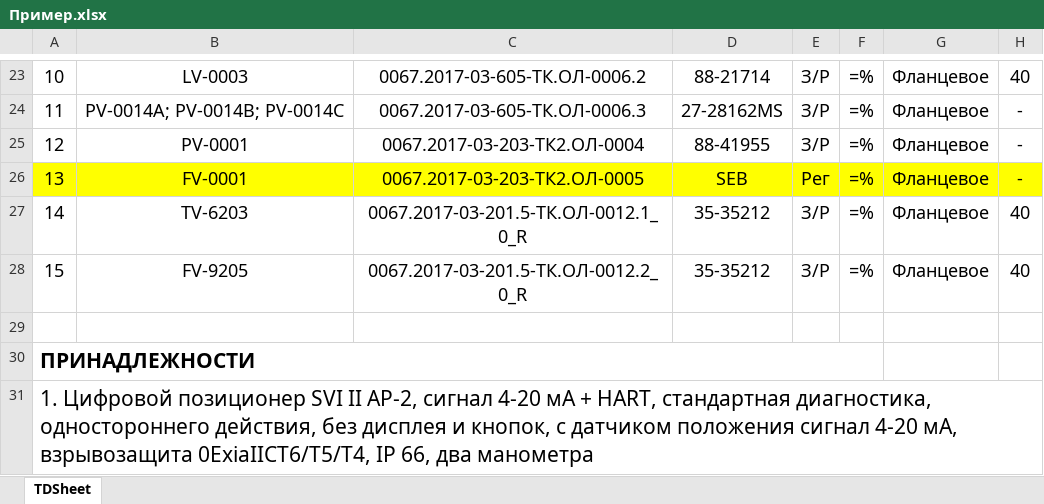
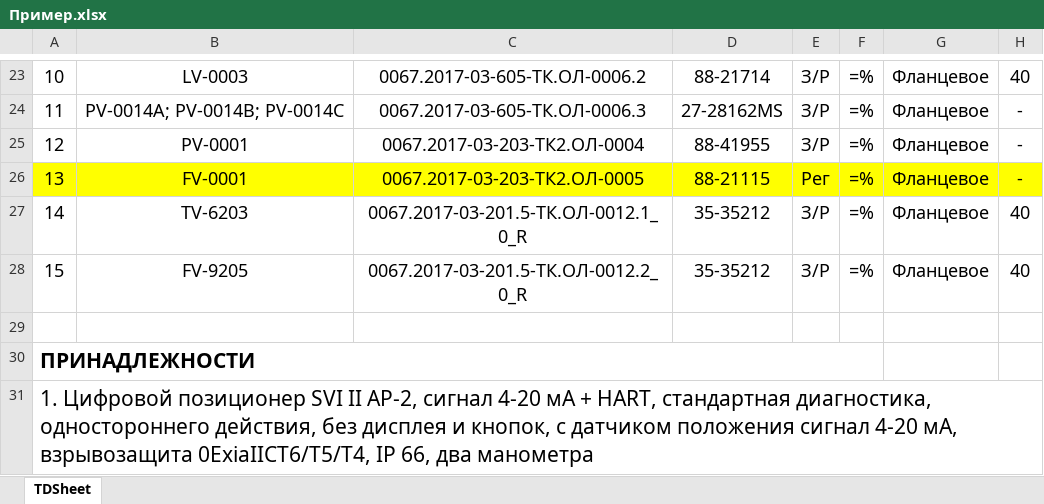
Before and after one commit to RagentX/autoCAD_API, an Excel workbook: Пример.xlsx, sheet TDSheet, drawn as a sheet; only a part is shown, gaps mark what is left out; values as stored, in another font and other column widths than the file's, no borders; charts and pictures not drawn; the diff names each change by its address in the sheet, - before the commit and + after, or states it on an @@ line.

```diff
--- a/Пример.xlsx (sheet TDSheet)
+++ b/Пример.xlsx (sheet TDSheet)
-D26: SEB
+D26: 88-21115
```
Also changed, not shown: 11 other files.
